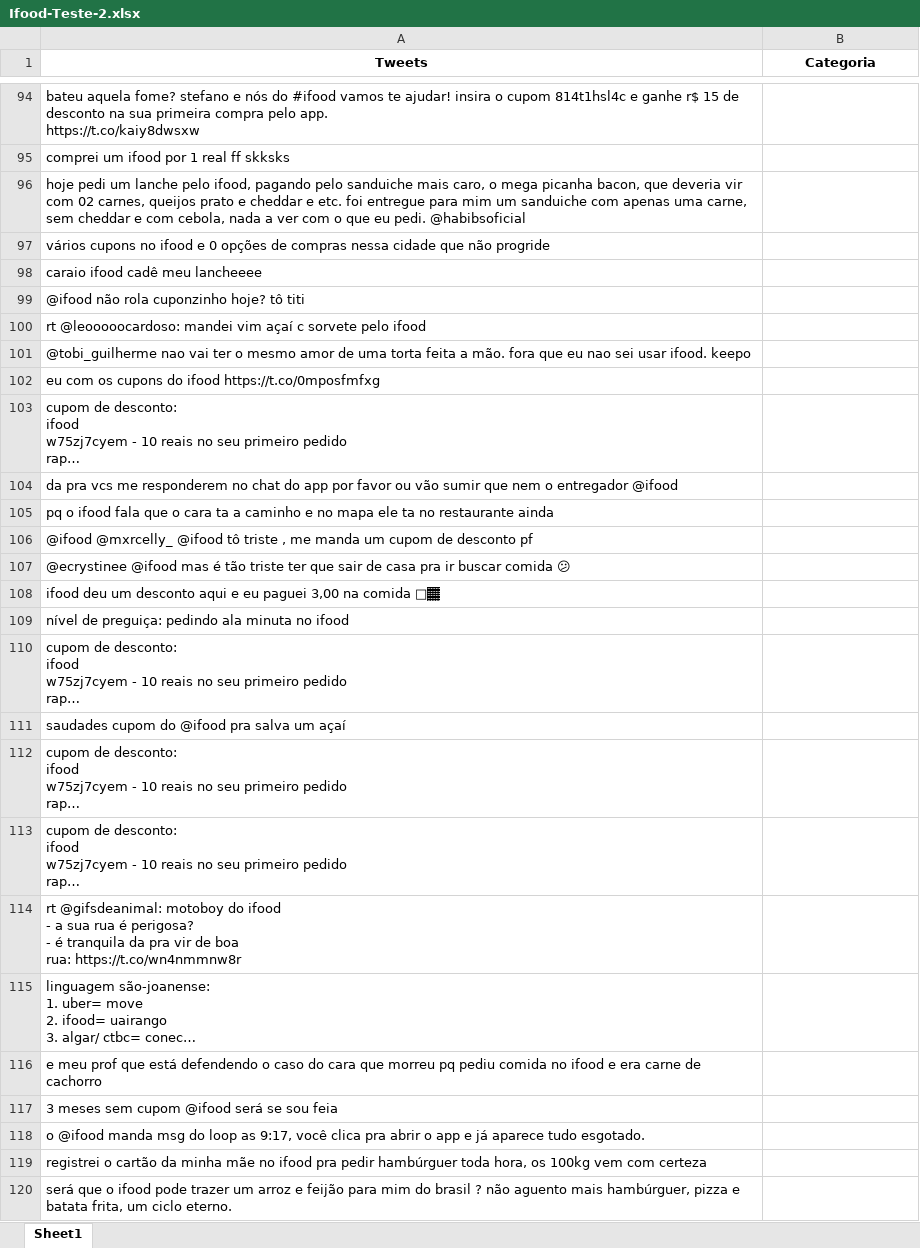
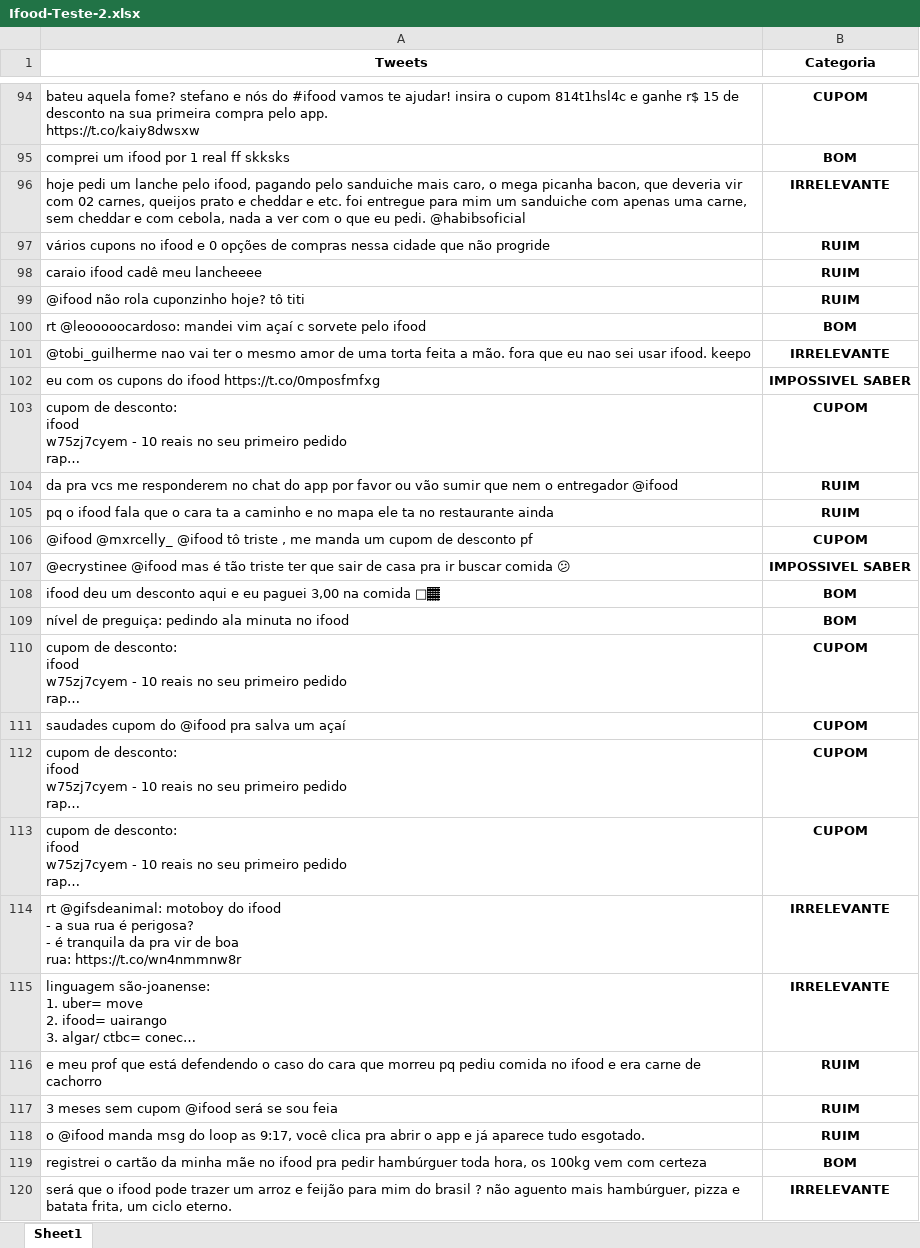
Before and after one commit to Peng1104/Ciencia-dos-Dados2, an Excel workbook: Ifood-Teste-2.xlsx, sheet Sheet1, drawn as a sheet; only a part is shown, gaps mark what is left out; long unchanged cells end in …; values as stored, in another font and other column widths than the file's, no borders; the diff covers the shown part only; the diff names each change by its address in the sheet, - before the commit and + after, or states it on an @@ line.

```diff
--- a/Ifood-Teste-2.xlsx (sheet Sheet1)
+++ b/Ifood-Teste-2.xlsx (sheet Sheet1)
-B94 (Categoria): (empty)
+B94 (Categoria): CUPOM
-B95 (Categoria): (empty)
+B95 (Categoria): BOM
-B96 (Categoria): (empty)
+B96 (Categoria): IRRELEVANTE
-B97:B99 (Categoria): (empty)
+B97:B99 (Categoria): RUIM
-B100 (Categoria): (empty)
+B100 (Categoria): BOM
-B101 (Categoria): (empty)
+B101 (Categoria): IRRELEVANTE
-B102 (Categoria): (empty)
+B102 (Categoria): IMPOSSIVEL SABER
-B103 (Categoria): (empty)
+B103 (Categoria): CUPOM
-B104:B105 (Categoria): (empty)
+B104:B105 (Categoria): RUIM
-B106 (Categoria): (empty)
+B106 (Categoria): CUPOM
-B107 (Categoria): (empty)
+B107 (Categoria): IMPOSSIVEL SABER
-B108:B109 (Categoria): (empty)
+B108:B109 (Categoria): BOM
-B110:B113 (Categoria): (empty)
+B110:B113 (Categoria): CUPOM
-B114:B115 (Categoria): (empty)
+B114:B115 (Categoria): IRRELEVANTE
-B116:B118 (Categoria): (empty)
+B116:B118 (Categoria): RUIM
-B119 (Categoria): (empty)
+B119 (Categoria): BOM
-B120 (Categoria): (empty)
+B120 (Categoria): IRRELEVANTE
```
Also changed, not shown: 698 edited cells elsewhere in this sheet.
